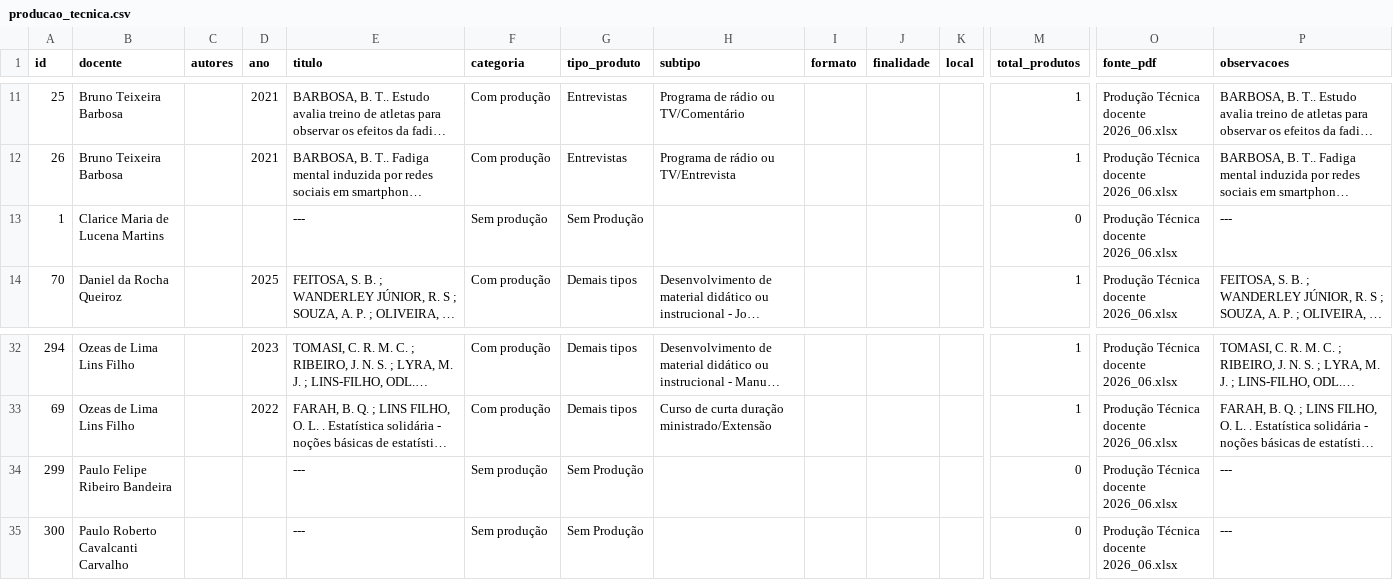
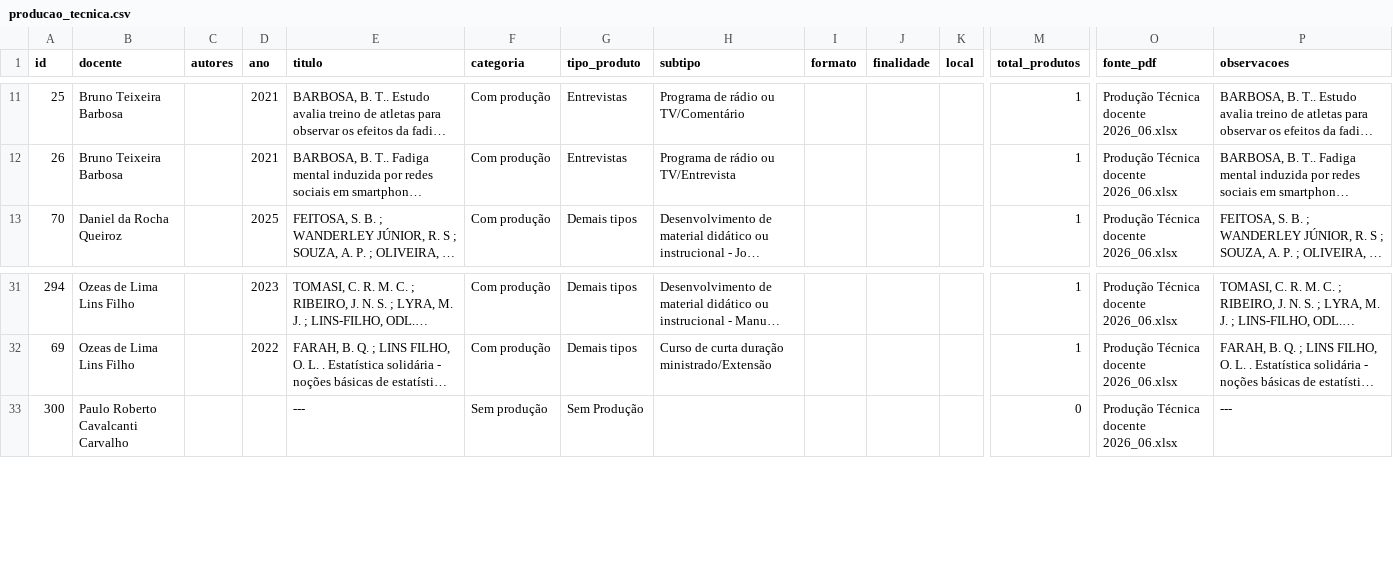
Before and after one commit to tony-meireles/ppgef_dashboard_apcn2026, a CSV file: data/producao_tecnica.csv, drawn as a sheet; only a part is shown, gaps mark what is left out; long unchanged cells end in …; rows hold the shown columns only; the diff names each change by its address in the sheet, - before the commit and + after, or states it on an @@ line.

```diff
--- a/data/producao_tecnica.csv
+++ b/data/producao_tecnica.csv
-row 13: 1 | Clarice Maria de Lucena Martins |  |  | --- | Sem produção | Sem Produção |  |  |  |  | 0 | Produção Técnica docente 2026_06.xlsx | ---
-row 34: 299 | Paulo Felipe Ribeiro Bandeira |  |  | --- | Sem produção | Sem Produção |  |  |  |  | 0 | Produção Técnica docente 2026_06.xlsx | ---
```
Also changed, not shown: data/producao_cientifica_resumo_docente.csv, data/producao_tecnica_resumo_docente.csv, 10 other files.
